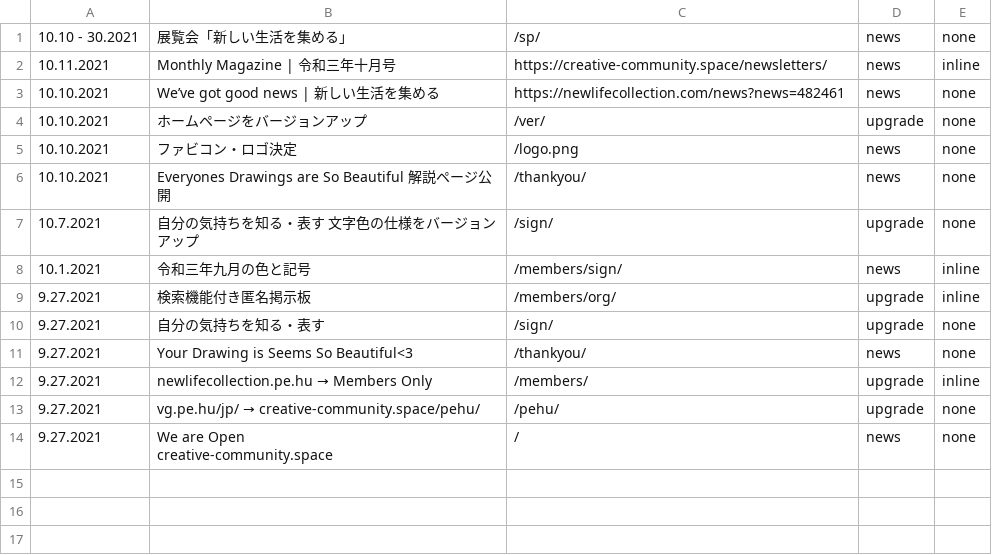
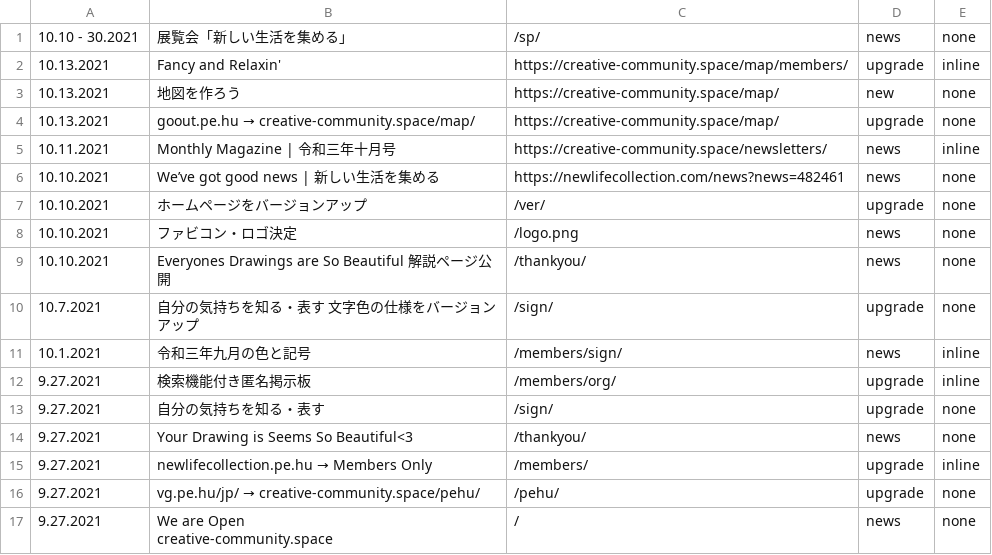
Before and after one commit to creative-community-pehu/index, a CSV file: ver/topics.csv, drawn as a sheet.

Commit message:
Update topics.csv

```diff
--- a/ver/topics.csv
+++ b/ver/topics.csv
@@ -1,2 +1,5 @@
 10.10 - 30.2021 ,"展覧会「新しい生活を集める」","/sp/",news,none
+10.13.2021 ,"Fancy and Relaxin'","https://creative-community.space/map/members/",upgrade,inline
+10.13.2021 ,"地図を作ろう","https://creative-community.space/map/",new,none
+10.13.2021 ,"goout.pe.hu → creative-community.space/map/","https://creative-community.space/map/",upgrade,none
 10.11.2021 ,"Monthly Magazine | 令和三年十月号","https://creative-community.space/newsletters/",news,inline
```
